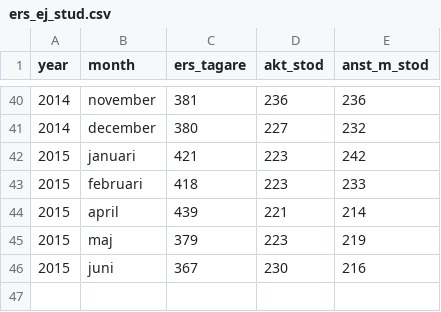
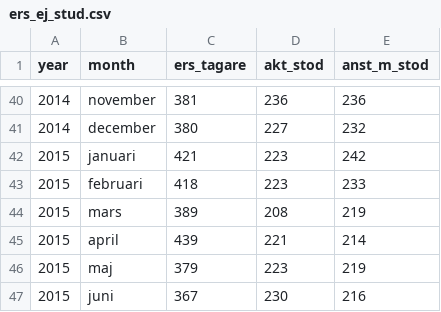
Before and after one commit to MansMeg/DIK_analys, a CSV file: Data/ers_ej_stud.csv, drawn as a sheet; only a part is shown, gaps mark what is left out.

Commit message:
Update ers_ej_stud.csv
Uppdaterat med mars2015diffror

```diff
--- a/Data/ers_ej_stud.csv
+++ b/Data/ers_ej_stud.csv
@@ -43,2 +43,3 @@
 2015,"februari",418,223,233
+2015,"mars",389,208,219
 2015,"april",439,221,214
```
